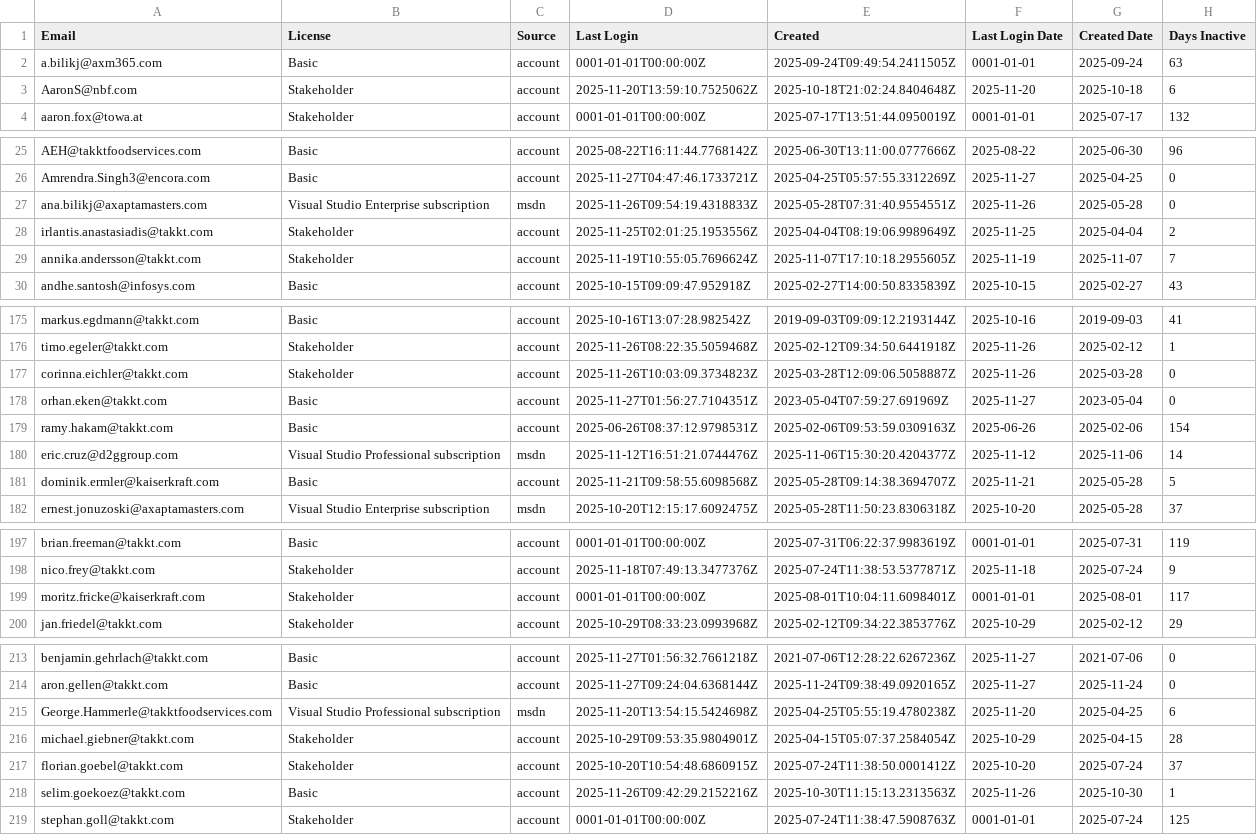
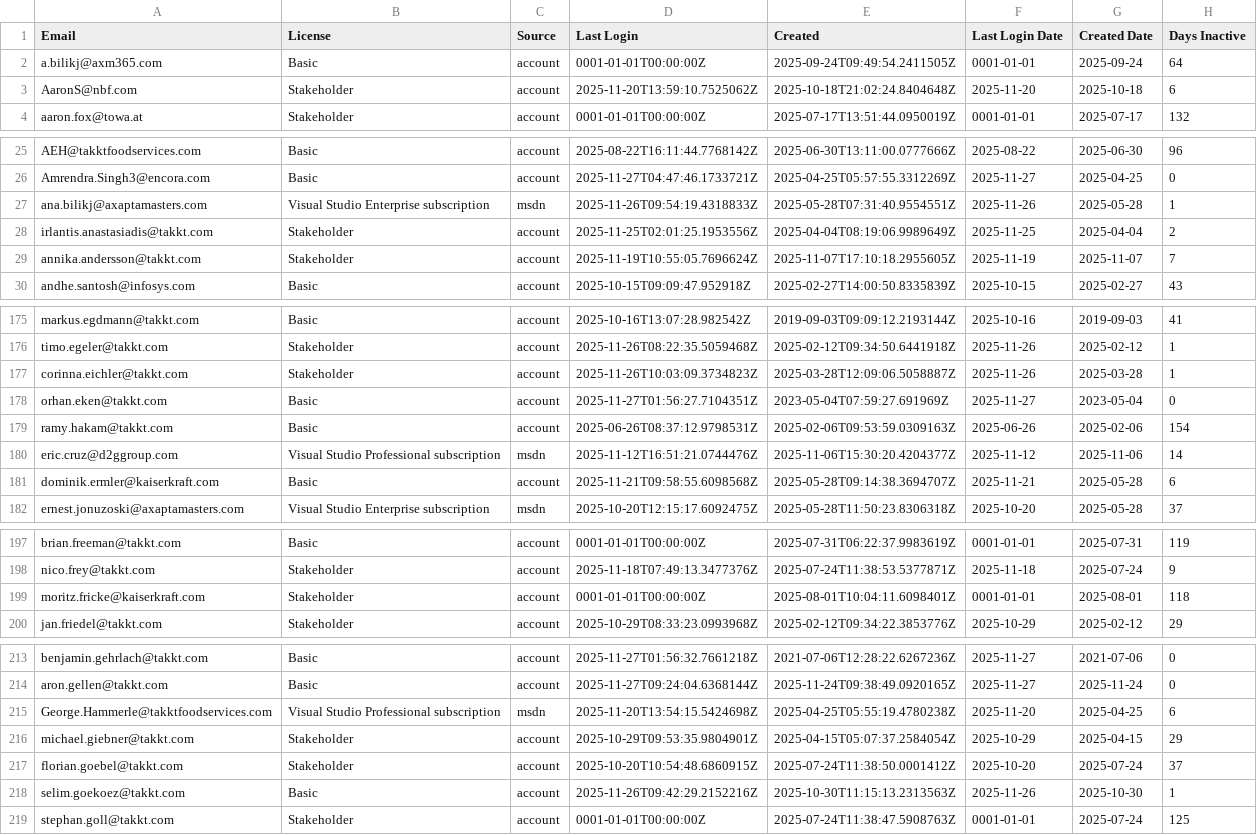
Before and after one commit to ijese-takkt/pe_automation, a CSV file: ado/outputs/KKEU/users_latest.csv, drawn as a sheet; only a part is shown, gaps mark what is left out; the diff covers the shown part only.

```diff
--- a/ado/outputs/KKEU/users_latest.csv
+++ b/ado/outputs/KKEU/users_latest.csv
@@ -1,3 +1,3 @@
 Email,License,Source,Last Login,Created,Last Login Date,Created Date,Days Inactive
-a.bilikj@axm365.com,Basic,account,0001-01-01T00:00:00Z,2025-09-24T09:49:54.2411505Z,0001-01-01,2025-09-24,63
+a.bilikj@axm365.com,Basic,account,0001-01-01T00:00:00Z,2025-09-24T09:49:54.2411505Z,0001-01-01,2025-09-24,64
 AaronS@nbf.com,Stakeholder,account,2025-11-20T13:59:10.7525062Z,2025-10-18T21:02:24.8404648Z,2025-11-20,2025-10-18,6
@@ -26,3 +26,3 @@ AEH@takktfoodservices.com,Basic,account,2025-08-22T16:11:44.7768142Z,2025-06-30T
 Amrendra.Singh3@encora.com,Basic,account,2025-11-27T04:47:46.1733721Z,2025-04-25T05:57:55.3312269Z,2025-11-27,2025-04-25,0
-ana.bilikj@axaptamasters.com,Visual Studio Enterprise subscription,msdn,2025-11-26T09:54:19.4318833Z,2025-05-28T07:31:40.9554551Z,2025-11-26,2025-05-28,0
+ana.bilikj@axaptamasters.com,Visual Studio Enterprise subscription,msdn,2025-11-26T09:54:19.4318833Z,2025-05-28T07:31:40.9554551Z,2025-11-26,2025-05-28,1
 irlantis.anastasiadis@takkt.com,Stakeholder,account,2025-11-25T02:01:25.1953556Z,2025-04-04T08:19:06.9989649Z,2025-11-25,2025-04-04,2
@@ -176,3 +176,3 @@ markus.egdmann@takkt.com,Basic,account,2025-10-16T13:07:28.982542Z,2019-09-03T09
 timo.egeler@takkt.com,Stakeholder,account,2025-11-26T08:22:35.5059468Z,2025-02-12T09:34:50.6441918Z,2025-11-26,2025-02-12,1
-corinna.eichler@takkt.com,Stakeholder,account,2025-11-26T10:03:09.3734823Z,2025-03-28T12:09:06.5058887Z,2025-11-26,2025-03-28,0
+corinna.eichler@takkt.com,Stakeholder,account,2025-11-26T10:03:09.3734823Z,2025-03-28T12:09:06.5058887Z,2025-11-26,2025-03-28,1
 orhan.eken@takkt.com,Basic,account,2025-11-27T01:56:27.7104351Z,2023-05-04T07:59:27.691969Z,2025-11-27,2023-05-04,0
@@ -180,3 +180,3 @@ ramy.hakam@takkt.com,Basic,account,2025-06-26T08:37:12.9798531Z,2025-02-06T09:53
 eric.cruz@d2ggroup.com,Visual Studio Professional subscription,msdn,2025-11-12T16:51:21.0744476Z,2025-11-06T15:30:20.4204377Z,2025-11-12,2025-11-06,14
-dominik.ermler@kaiserkraft.com,Basic,account,2025-11-21T09:58:55.6098568Z,2025-05-28T09:14:38.3694707Z,2025-11-21,2025-05-28,5
+dominik.ermler@kaiserkraft.com,Basic,account,2025-11-21T09:58:55.6098568Z,2025-05-28T09:14:38.3694707Z,2025-11-21,2025-05-28,6
 ernest.jonuzoski@axaptamasters.com,Visual Studio Enterprise subscription,msdn,2025-10-20T12:15:17.6092475Z,2025-05-28T11:50:23.8306318Z,2025-10-20,2025-05-28,37
@@ -198,3 +198,3 @@ brian.freeman@takkt.com,Basic,account,0001-01-01T00:00:00Z,2025-07-31T06:22:37.9
 nico.frey@takkt.com,Stakeholder,account,2025-11-18T07:49:13.3477376Z,2025-07-24T11:38:53.5377871Z,2025-11-18,2025-07-24,9
-moritz.fricke@kaiserkraft.com,Stakeholder,account,0001-01-01T00:00:00Z,2025-08-01T10:04:11.6098401Z,0001-01-01,2025-08-01,117
+moritz.fricke@kaiserkraft.com,Stakeholder,account,0001-01-01T00:00:00Z,2025-08-01T10:04:11.6098401Z,0001-01-01,2025-08-01,118
 jan.friedel@takkt.com,Stakeholder,account,2025-10-29T08:33:23.0993968Z,2025-02-12T09:34:22.3853776Z,2025-10-29,2025-02-12,29
@@ -215,3 +215,3 @@ aron.gellen@takkt.com,Basic,account,2025-11-27T09:24:04.6368144Z,2025-11-24T09:3
 George.Hammerle@takktfoodservices.com,Visual Studio Professional subscription,msdn,2025-11-20T13:54:15.5424698Z,2025-04-25T05:55:19.4780238Z,2025-11-20,2025-04-25,6
-michael.giebner@takkt.com,Stakeholder,account,2025-10-29T09:53:35.9804901Z,2025-04-15T05:07:37.2584054Z,2025-10-29,2025-04-15,28
+michael.giebner@takkt.com,Stakeholder,account,2025-10-29T09:53:35.9804901Z,2025-04-15T05:07:37.2584054Z,2025-10-29,2025-04-15,29
 florian.goebel@takkt.com,Stakeholder,account,2025-10-20T10:54:48.6860915Z,2025-07-24T11:38:50.0001412Z,2025-10-20,2025-07-24,37
```
Also changed, not shown: 19 edited cells elsewhere in this file.
